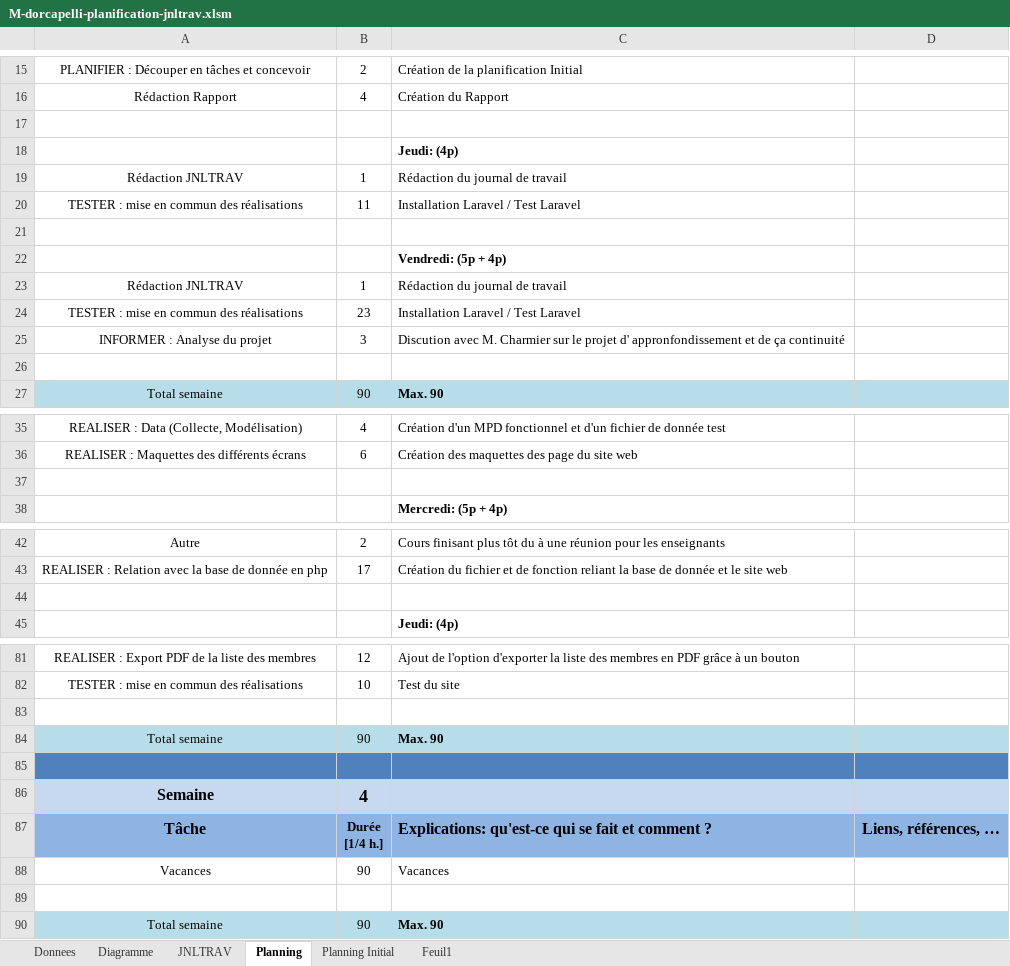
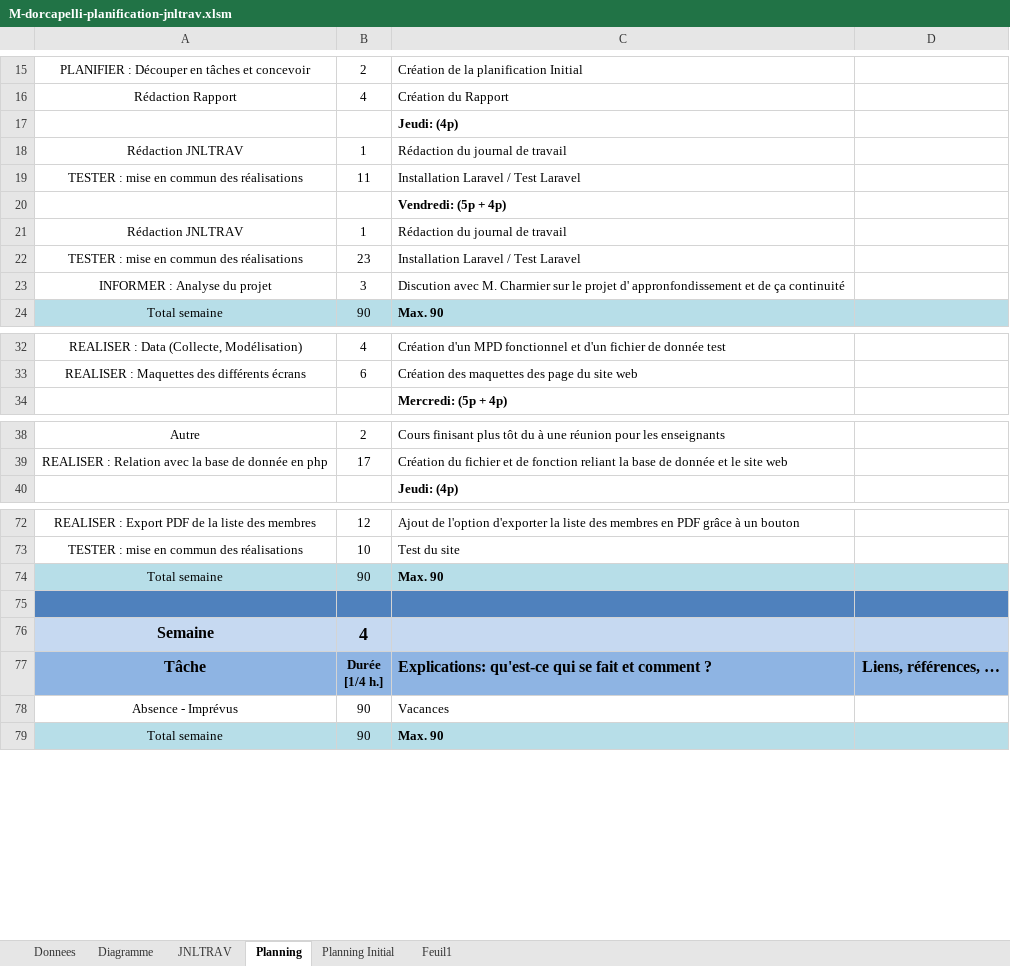
Before and after one commit to doriancapelli/Projet_Approfondissement, an Excel workbook: 3-Documentation/M-dorcapelli-planification-jnltrav.xlsm, sheet Planning, drawn as a sheet; only a part is shown, gaps mark what is left out; values as stored, in another font and other column widths than the file's, no borders; charts and pictures not drawn; 1 other sheet too large or unreadable and not compared; removed rows and columns are numbered as before the commit, all else as after; the diff covers the shown part only; the diff names each change by its address in the sheet, - before the commit and + after, or states it on an @@ line.

```diff
--- a/3-Documentation/M-dorcapelli-planification-jnltrav.xlsm (sheet Planning)
+++ b/3-Documentation/M-dorcapelli-planification-jnltrav.xlsm (sheet Planning)
-row 17: (empty)
-row 21: (empty)
-row 26: (empty)
-row 37: (empty)
-row 44: (empty)
-row 83: (empty)
-A78: Vacances
+A78: Absence - Imprévus
-row 89: (empty)
```
Also changed, not shown: 4 removed rows elsewhere in this sheet, sheet JNLTRAV, formulas that keep their value, charts or pictures, 31 other files.
